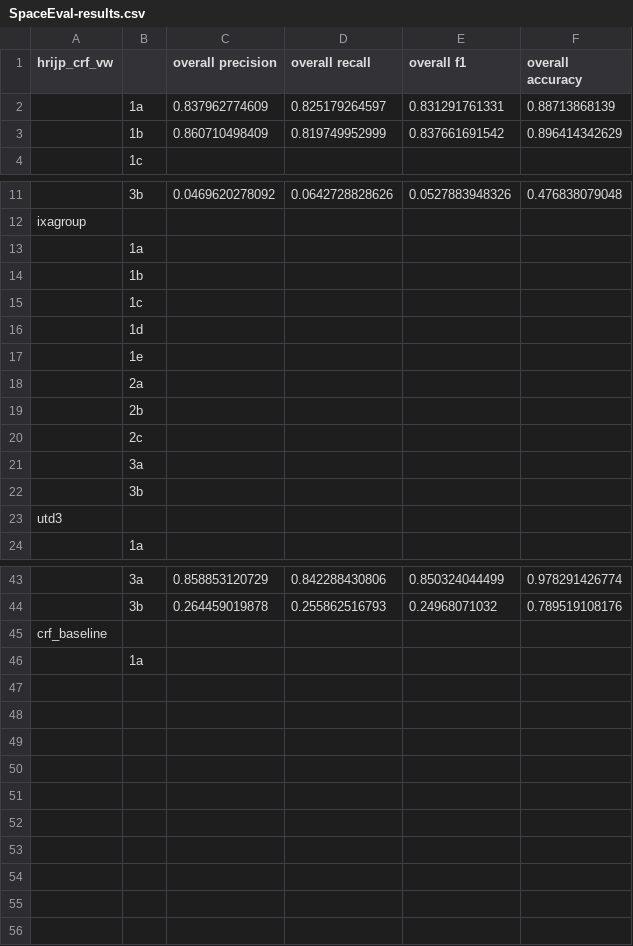
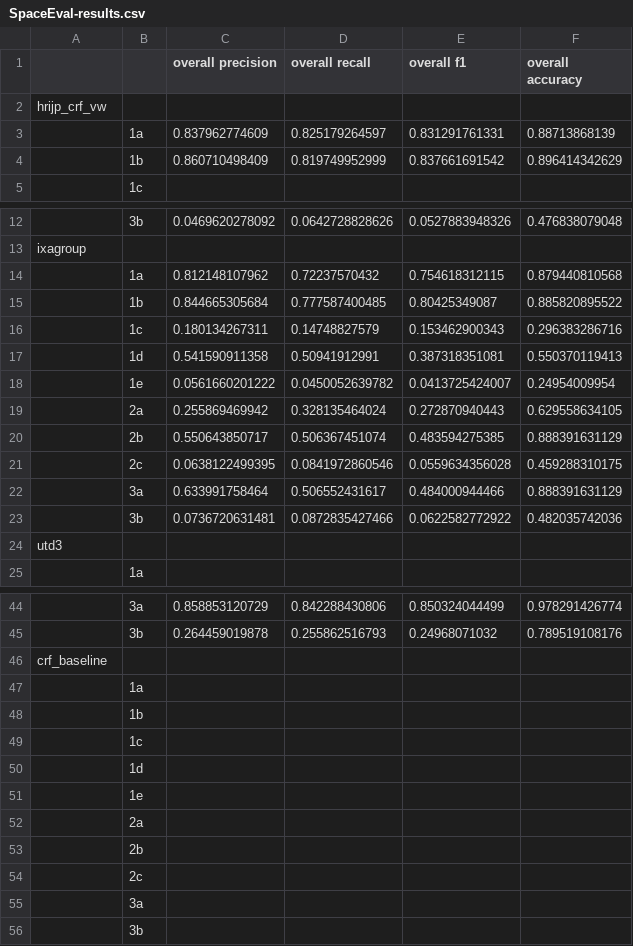
Before and after one commit to aclevine/ISO-space, a CSV file: baseline_classifier/results/SpaceEval-results.csv, drawn as a sheet; only a part is shown, gaps mark what is left out; removed rows and columns are numbered as before the commit, all else as after; the diff names each change by its address in the sheet, - before the commit and + after, or states it on an @@ line.

Commit message:
Added revised ixagroup overall results to CSV and plots

```diff
--- a/baseline_classifier/results/SpaceEval-results.csv
+++ b/baseline_classifier/results/SpaceEval-results.csv
-A1: hrijp_crf_vw
+A1: (empty)
+row 2: hrijp_crf_vw
-row 13:  | 1a
+row 14:  | 1a | 0.812148107962 | 0.72237570432 | 0.754618312115 | 0.879440810568
+row 15:  | 1b | 0.844665305684 | 0.777587400485 | 0.80425349087 | 0.885820895522
+row 16:  | 1c | 0.180134267311 | 0.14748827579 | 0.153462900343 | 0.296383286716
+row 17:  | 1d | 0.541590911358 | 0.50941912991 | 0.387318351081 | 0.550370119413
+row 18:  | 1e | 0.0561660201222 | 0.0450052639782 | 0.0413725424007 | 0.24954009954
+row 19:  | 2a | 0.255869469942 | 0.328135464024 | 0.272870940443 | 0.629558634105
+row 20:  | 2b | 0.550643850717 | 0.506367451074 | 0.483594275385 | 0.888391631129
+row 21:  | 2c | 0.0638122499395 | 0.0841972860546 | 0.0559634356028 | 0.459288310175
+row 22:  | 3a | 0.633991758464 | 0.506552431617 | 0.484000944466 | 0.888391631129
+row 23:  | 3b | 0.0736720631481 | 0.0872835427466 | 0.0622582772922 | 0.482035742036
@@ row 14 moved to row 48: 1b @@
@@ row 15 moved to row 49: 1c @@
@@ row 16 moved to row 50: 1d @@
@@ row 17 moved to row 51: 1e @@
@@ row 18 moved to row 52: 2a @@
@@ row 19 moved to row 53: 2b @@
@@ row 20 moved to row 54: 2c @@
@@ row 21 moved to row 55: 3a @@
@@ row 22 moved to row 56: 3b @@
```
Also changed, not shown: 24 other files.
